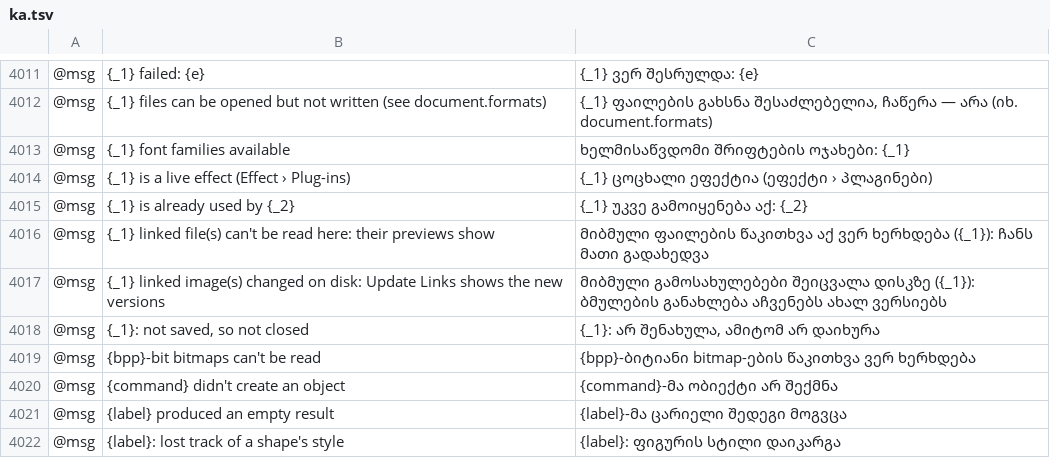
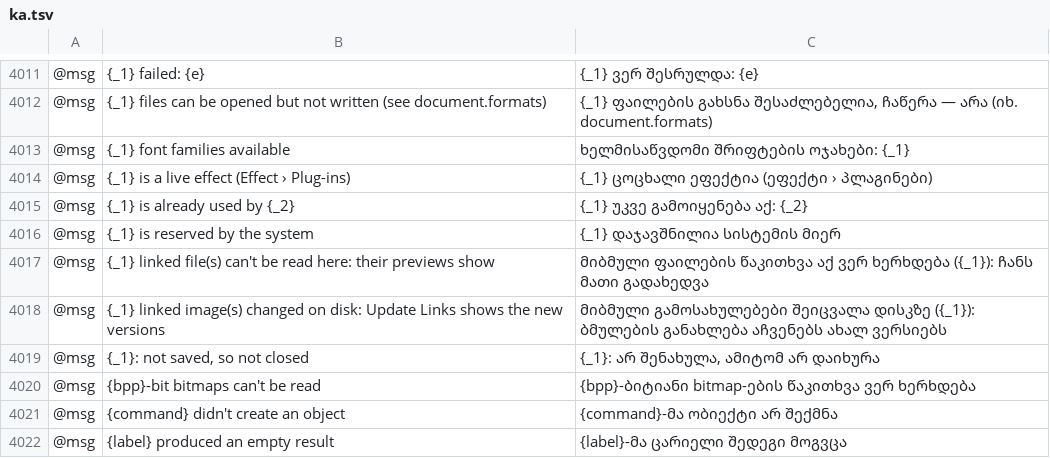
Before and after one commit to Daiduong/vectorcraft, a TSV file: crates/ui-egui/src/i18n/ka.tsv, drawn as a sheet; only a part is shown, gaps mark what is left out; the shorter side is filled out with more unchanged rows; the diff names each change by its address in the sheet, - before the commit and + after, or states it on an @@ line.

Commit message:
Shortcuts: the chords the operating system takes can't be assigned
The keymap reserves craft_keymap::reserved::system for its platform:
window switching and closing, and the virtual consoles off the Mac.
The Keyboard Shortcuts dialog and shortcuts.set refuse them with
"<chord> is reserved by the system", and a saved override on one keeps
the entry's default. No default shortcut uses a reserved chord.

```diff
--- a/crates/ui-egui/src/i18n/ka.tsv
+++ b/crates/ui-egui/src/i18n/ka.tsv
+row 4016: @msg | {_1} is reserved by the system | {_1} დაჯავშნილია სისტემის მიერ
```
Also changed, not shown: crates/ui-egui/src/i18n/el.tsv, crates/ui-egui/src/i18n/ja.tsv, 22 other files.
